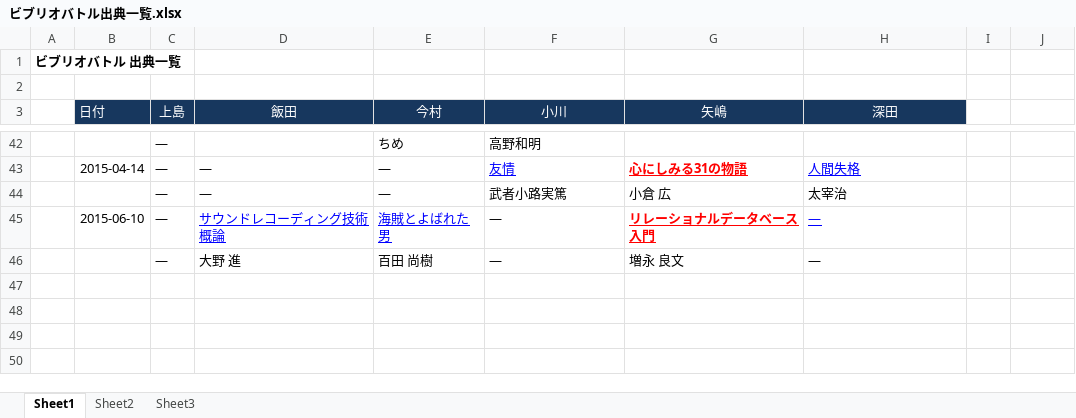
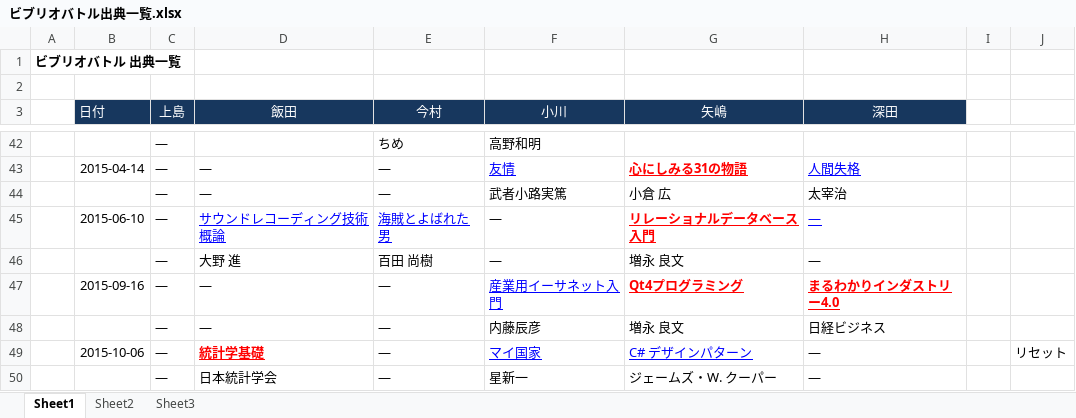
Before and after one commit to designpatterncom/GDM, an Excel workbook: ビブリオバトル出典一覧.xlsx, sheet Sheet1, drawn as a sheet; only a part is shown, gaps mark what is left out; values as stored, in another font and other column widths than the file's, no borders; the diff names each change by its address in the sheet, - before the commit and + after, or states it on an @@ line.

Commit message:
更新

```diff
--- a/ビブリオバトル出典一覧.xlsx (sheet Sheet1)
+++ b/ビブリオバトル出典一覧.xlsx (sheet Sheet1)
+row 47:  | 2015-09-16 | ― | ― | ― | 産業用イーサネット入門 | Qt4プログラミング | まるわかりインダストリー4.0
+row 48:  |  | ― | ― | ― | 内藤辰彦 | 増永 良文 | 日経ビジネス
+row 49:  | 2015-10-06 | ― | 統計学基礎 | ― | マイ国家 | C# デザインパターン | ― |  | リセット
+row 50:  |  | ― | 日本統計学会 | ― | 星新一 | ジェームズ・W. クーパー | ―
```
